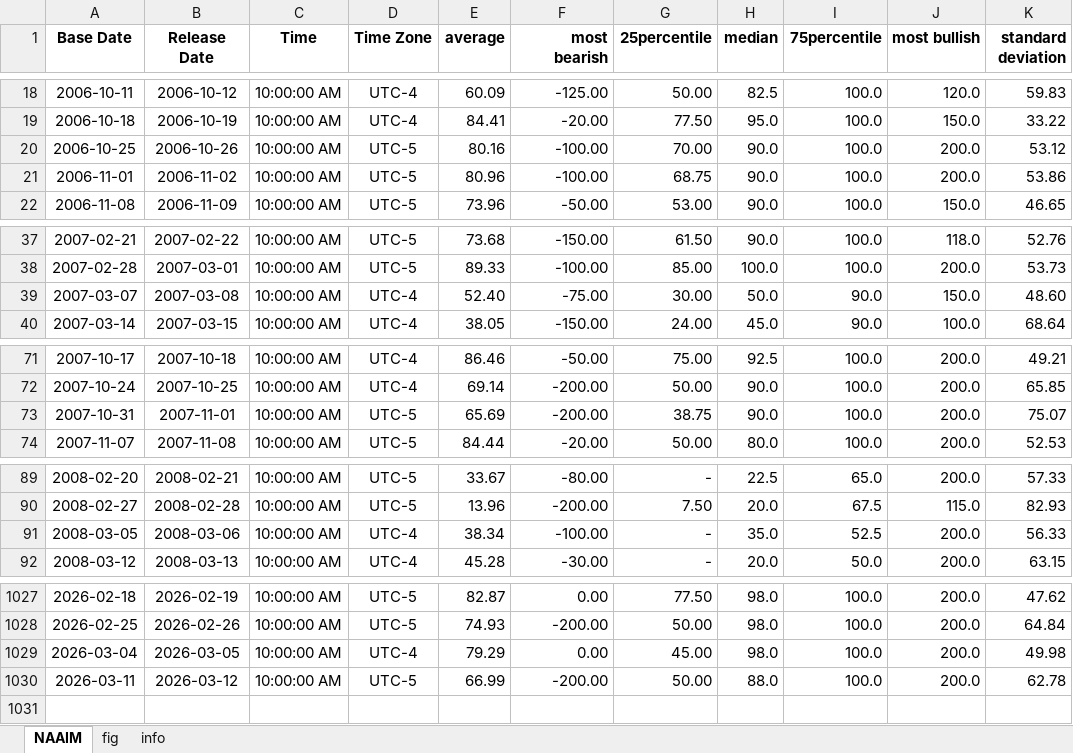
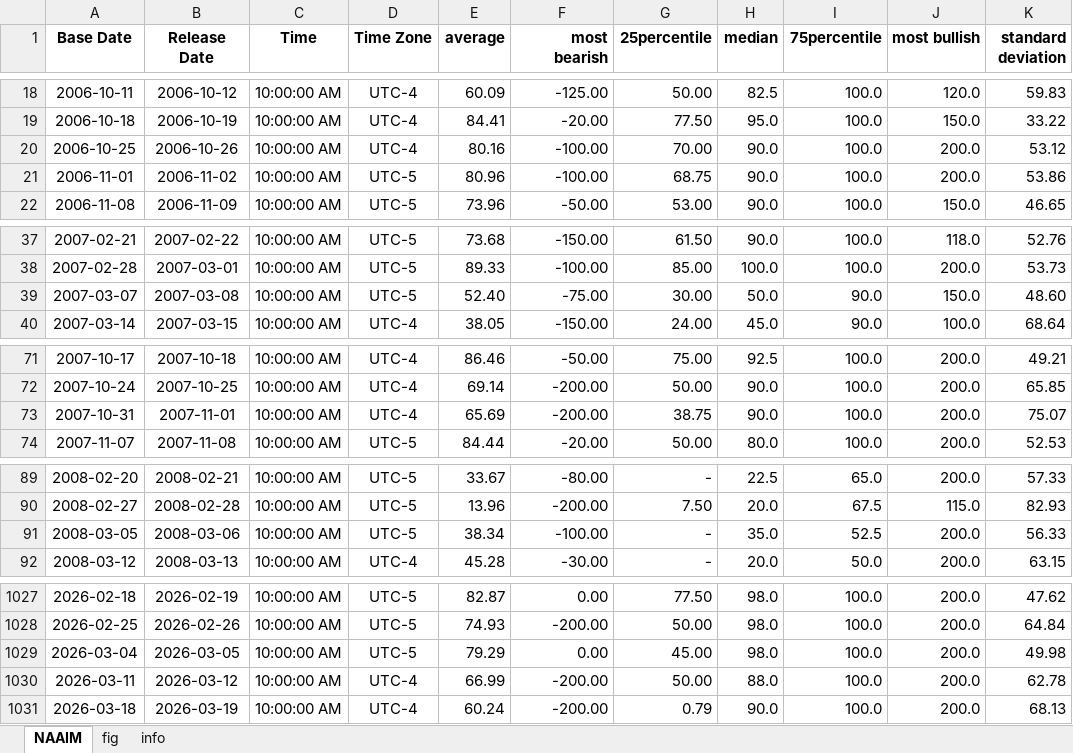
Before and after one commit to Tommylee1013/AlternativeData, an Excel workbook: data/sentiment/NAAIM Exposure Index.xlsx, sheet NAAIM, drawn as a sheet; only a part is shown, gaps mark what is left out; values as stored, in another font and other column widths than the file's, no borders; the diff covers the shown part only; the diff names each change by its address in the sheet, - before the commit and + after, or states it on an @@ line.

Commit message:
Data update (2026/03/23)

```diff
--- a/data/sentiment/NAAIM Exposure Index.xlsx (sheet NAAIM)
+++ b/data/sentiment/NAAIM Exposure Index.xlsx (sheet NAAIM)
-D20 (Time Zone): UTC-5
+D20 (Time Zone): UTC-4
-D39 (Time Zone): UTC-4
+D39 (Time Zone): UTC-5
-D73 (Time Zone): UTC-5
+D73 (Time Zone): UTC-4
-D91 (Time Zone): UTC-4
+D91 (Time Zone): UTC-5
-D1029 (Time Zone): UTC-4
+D1029 (Time Zone): UTC-5
-D1030 (Time Zone): UTC-5
+D1030 (Time Zone): UTC-4
+row 1031: 2026-03-18 | 2026-03-19 | 10:00:00 AM | UTC-4 | 60.24 | -200.00 | 0.79 | 90.0 | 100.0 | 200.0 | 68.13
```
Also changed, not shown: 35 edited cells elsewhere in this sheet, formulas that keep their value, charts or pictures, data/commodity/AAA Gasoline.xlsx, data/freight/china containerized freight index.xlsx, 9 other files.
